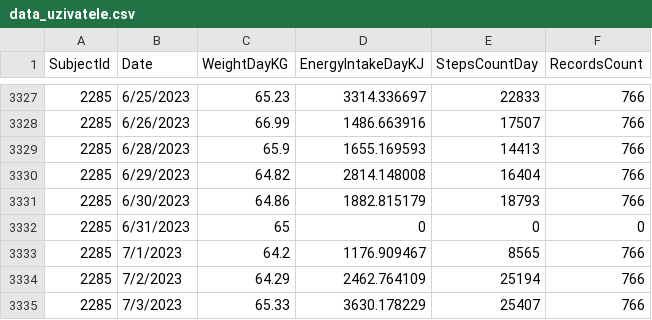
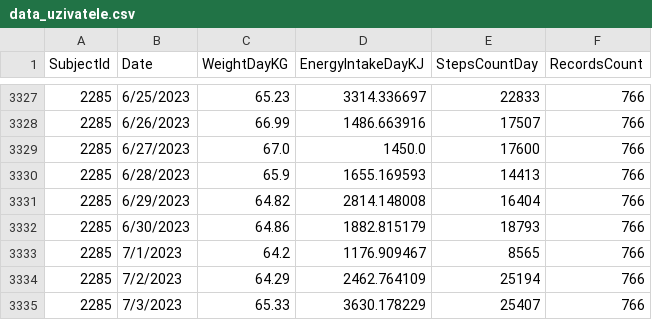
Before and after one commit to gyarab/2023-3e-Pece-o-chronicke-pacienty, a CSV file: app/src/main/assets/data_uzivatele.csv, drawn as a sheet; only a part is shown, gaps mark what is left out.

```diff
--- a/app/src/main/assets/data_uzivatele.csv
+++ b/app/src/main/assets/data_uzivatele.csv
@@ -3328,2 +3328,3 @@ SubjectId,Date,WeightDayKG,EnergyIntakeDayKJ,StepsCountDay,RecordsCount
 2285,6/26/2023,66.99,1486.663916,17507,766
+2285,6/27/2023,67.0,1450.0,17600,766
 2285,6/28/2023,65.9,1655.169593,14413,766
@@ -3331,3 +3332,2 @@ SubjectId,Date,WeightDayKG,EnergyIntakeDayKJ,StepsCountDay,RecordsCount
 2285,6/30/2023,64.86,1882.815179,18793,766
-2285,6/31/2023,65,0,0,0
 2285,7/1/2023,64.2,1176.909467,8565,766
```
Also changed, not shown: 5 other files.
